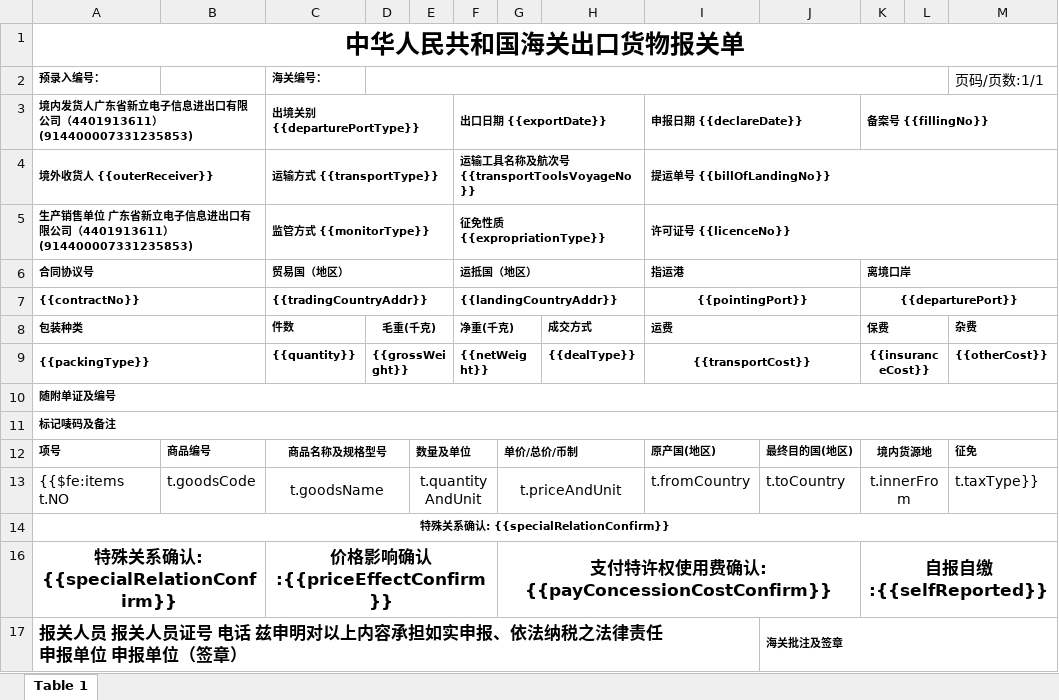
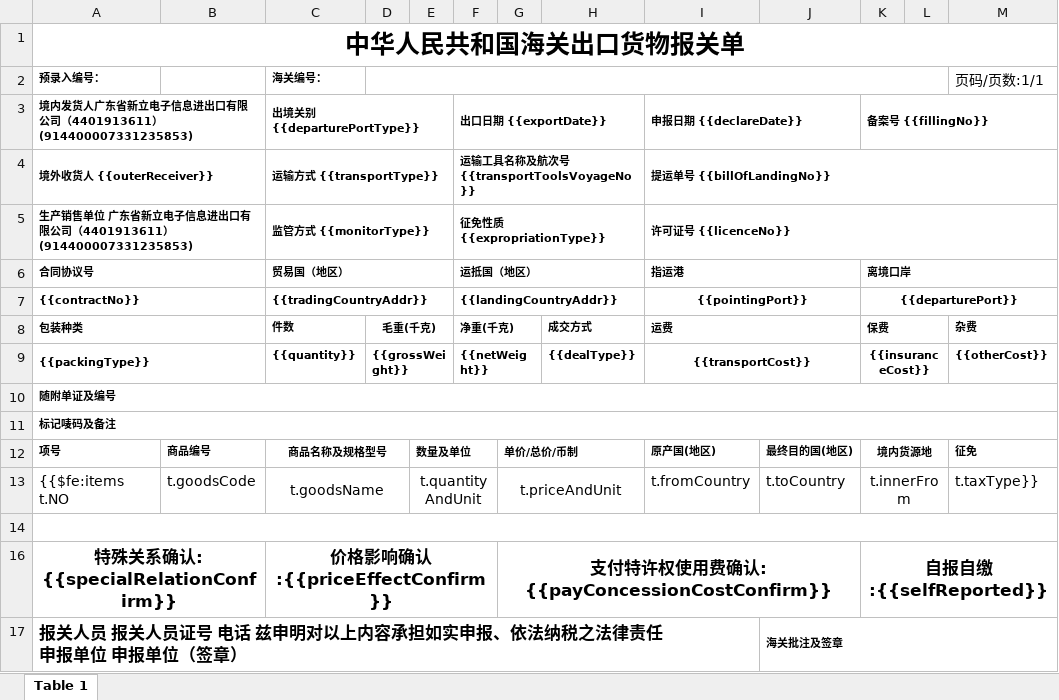
Before and after one commit to philhong2012/xldz, an Excel workbook: src/main/resources/word/temp_新版出口货物报关单.xlsx, sheet Table 1, drawn as a sheet; values as stored, in another font and other column widths than the file's, no borders; the diff names each change by its address in the sheet, - before the commit and + after, or states it on an @@ line.

Commit message:
更新报关单模版

```diff
--- a/src/main/resources/word/temp_新版出口货物报关单.xlsx (sheet Table 1)
+++ b/src/main/resources/word/temp_新版出口货物报关单.xlsx (sheet Table 1)
-A14: 特殊关系确认: {{specialRelationConfirm}}
+A14: (empty)
```
